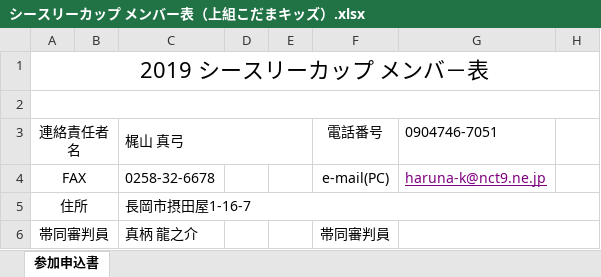
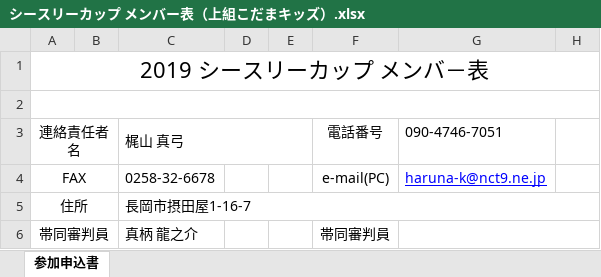
Before and after one commit to glambizm/wisusb, an Excel workbook: 平成31年度/シースリーカップ/4.参加チームメンバー表/シースリーカップ メンバー表（上組こだまキッズ）.xlsx, sheet 参加申込書, drawn as a sheet; only a part is shown; values as stored, in another font and other column widths than the file's, no borders; the diff names each change by its address in the sheet, - before the commit and + after, or states it on an @@ line.

```diff
--- a/平成31年度/シースリーカップ/4.参加チームメンバー表/シースリーカップ メンバー表（上組こだまキッズ）.xlsx (sheet 参加申込書)
+++ b/平成31年度/シースリーカップ/4.参加チームメンバー表/シースリーカップ メンバー表（上組こだまキッズ）.xlsx (sheet 参加申込書)
-G3: 0904746-7051
+G3: 090-4746-7051
-G4 text colour: #800080
+G4 text colour: #0000FF
```
Also changed, not shown: 平成31年度/シースリーカップ/4.参加チームメンバー表/シースリーカップ メンバー表(内野オールスターズ）.xlsx, 平成31年度/シースリーカップ/c3cup 代金確認書.xlsx, 11 other files.
